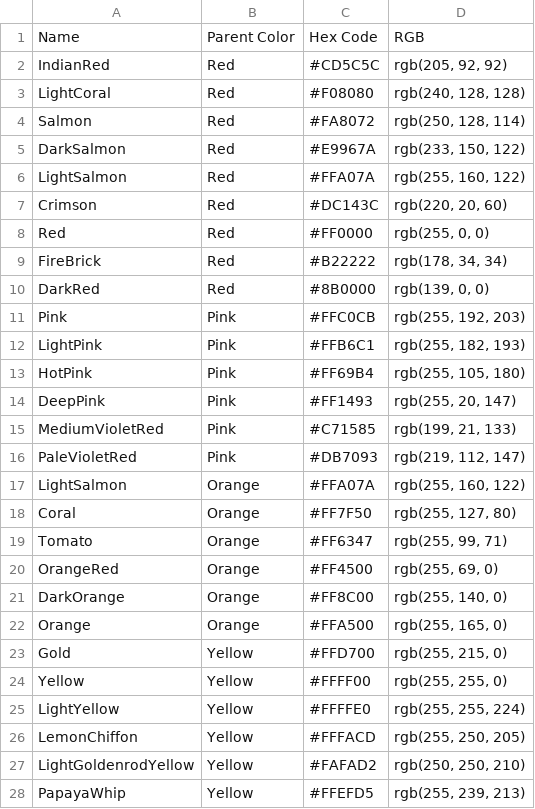
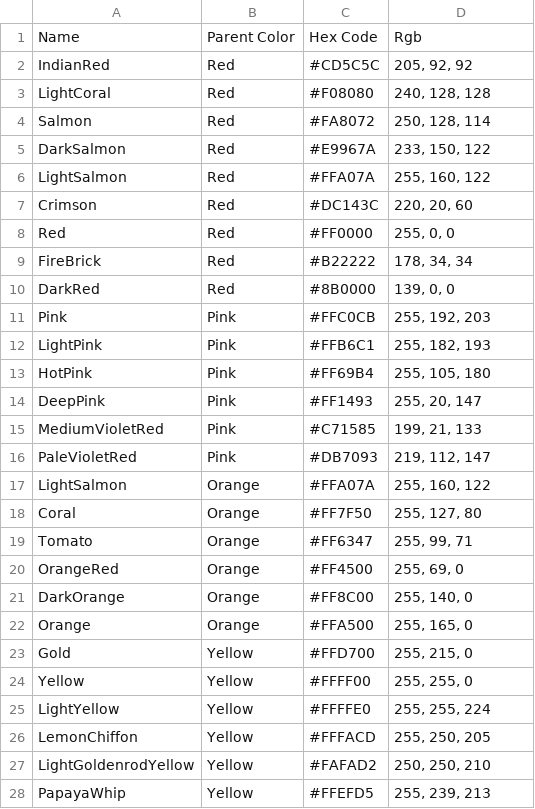
Before and after one commit to dillardt/ColorIdentifier2.0, a CSV file: colordata.csv, drawn as a sheet; only a part is shown; the diff covers the shown part only.

```diff
--- a/colordata.csv
+++ b/colordata.csv
@@ -1,28 +1,28 @@
-Name,Parent Color,Hex Code,RGB
-IndianRed ,Red,#CD5C5C ,"rgb(205, 92, 92)"
-LightCoral ,Red,#F08080 ,"rgb(240, 128, 128)"
-Salmon ,Red,#FA8072 ,"rgb(250, 128, 114)"
-DarkSalmon ,Red,#E9967A ,"rgb(233, 150, 122)"
-LightSalmon ,Red,#FFA07A ,"rgb(255, 160, 122)"
-Crimson ,Red,#DC143C ,"rgb(220, 20, 60)"
-Red ,Red,#FF0000 ,"rgb(255, 0, 0)"
-FireBrick ,Red,#B22222 ,"rgb(178, 34, 34)"
-DarkRed ,Red,#8B0000 ,"rgb(139, 0, 0)"
-Pink ,Pink,#FFC0CB ,"rgb(255, 192, 203)"
-LightPink ,Pink,#FFB6C1 ,"rgb(255, 182, 193)"
-HotPink ,Pink,#FF69B4 ,"rgb(255, 105, 180)"
-DeepPink ,Pink,#FF1493 ,"rgb(255, 20, 147)"
-MediumVioletRed ,Pink,#C71585 ,"rgb(199, 21, 133)"
-PaleVioletRed ,Pink,#DB7093 ,"rgb(219, 112, 147)"
-LightSalmon ,Orange,#FFA07A ,"rgb(255, 160, 122)"
-Coral ,Orange,#FF7F50 ,"rgb(255, 127, 80)"
-Tomato ,Orange,#FF6347 ,"rgb(255, 99, 71)"
-OrangeRed ,Orange,#FF4500 ,"rgb(255, 69, 0)"
-DarkOrange ,Orange,#FF8C00 ,"rgb(255, 140, 0)"
-Orange ,Orange,#FFA500 ,"rgb(255, 165, 0)"
-Gold ,Yellow,#FFD700 ,"rgb(255, 215, 0)"
-Yellow ,Yellow,#FFFF00 ,"rgb(255, 255, 0)"
-LightYellow ,Yellow,#FFFFE0 ,"rgb(255, 255, 224)"
-LemonChiffon ,Yellow,#FFFACD ,"rgb(255, 250, 205)"
-LightGoldenrodYellow ,Yellow,#FAFAD2 ,"rgb(250, 250, 210)"
-PapayaWhip ,Yellow,#FFEFD5 ,"rgb(255, 239, 213)"
+Name,Parent Color,Hex Code,Rgb
+IndianRed ,Red,#CD5C5C ,"205, 92, 92"
+LightCoral ,Red,#F08080 ,"240, 128, 128"
+Salmon ,Red,#FA8072 ,"250, 128, 114"
+DarkSalmon ,Red,#E9967A ,"233, 150, 122"
+LightSalmon ,Red,#FFA07A ,"255, 160, 122"
+Crimson ,Red,#DC143C ,"220, 20, 60"
+Red ,Red,#FF0000 ,"255, 0, 0"
+FireBrick ,Red,#B22222 ,"178, 34, 34"
+DarkRed ,Red,#8B0000 ,"139, 0, 0"
+Pink ,Pink,#FFC0CB ,"255, 192, 203"
+LightPink ,Pink,#FFB6C1 ,"255, 182, 193"
+HotPink ,Pink,#FF69B4 ,"255, 105, 180"
+DeepPink ,Pink,#FF1493 ,"255, 20, 147"
+MediumVioletRed ,Pink,#C71585 ,"199, 21, 133"
+PaleVioletRed ,Pink,#DB7093 ,"219, 112, 147"
+LightSalmon ,Orange,#FFA07A ,"255, 160, 122"
+Coral ,Orange,#FF7F50 ,"255, 127, 80"
+Tomato ,Orange,#FF6347 ,"255, 99, 71"
+OrangeRed ,Orange,#FF4500 ,"255, 69, 0"
+DarkOrange ,Orange,#FF8C00 ,"255, 140, 0"
+Orange ,Orange,#FFA500 ,"255, 165, 0"
+Gold ,Yellow,#FFD700 ,"255, 215, 0"
+Yellow ,Yellow,#FFFF00 ,"255, 255, 0"
+LightYellow ,Yellow,#FFFFE0 ,"255, 255, 224"
+LemonChiffon ,Yellow,#FFFACD ,"255, 250, 205"
+LightGoldenrodYellow ,Yellow,#FAFAD2 ,"250, 250, 210"
+PapayaWhip ,Yellow,#FFEFD5 ,"255, 239, 213"
```
Also changed, not shown: 116 edited cells elsewhere in this file.
